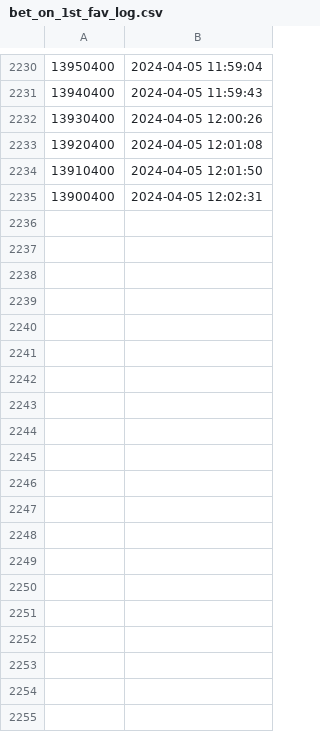
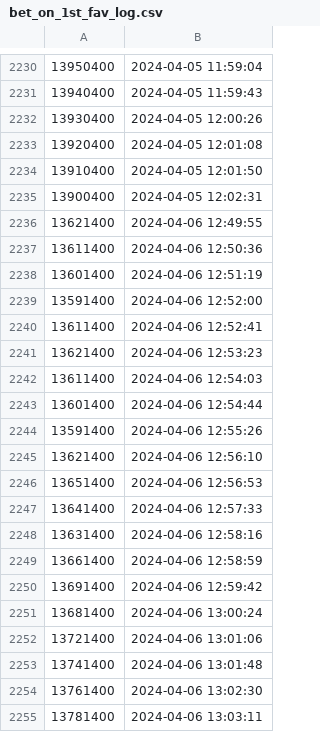
Before and after one commit to Maxim-Mazurok/gtao-betting, a CSV file: automation/bet_on_1st_fav_log.csv, drawn as a sheet; only a part is shown, gaps mark what is left out; the diff covers the shown part only.

```diff
--- a/automation/bet_on_1st_fav_log.csv
+++ b/automation/bet_on_1st_fav_log.csv
@@ -2235 +2235,21 @@
 13900400,"2024-04-05 12:02:31"
+13621400,"2024-04-06 12:49:55"
+13611400,"2024-04-06 12:50:36"
+13601400,"2024-04-06 12:51:19"
+13591400,"2024-04-06 12:52:00"
+13611400,"2024-04-06 12:52:41"
+13621400,"2024-04-06 12:53:23"
+13611400,"2024-04-06 12:54:03"
+13601400,"2024-04-06 12:54:44"
+13591400,"2024-04-06 12:55:26"
+13621400,"2024-04-06 12:56:10"
+13651400,"2024-04-06 12:56:53"
+13641400,"2024-04-06 12:57:33"
+13631400,"2024-04-06 12:58:16"
+13661400,"2024-04-06 12:58:59"
+13691400,"2024-04-06 12:59:42"
+13681400,"2024-04-06 13:00:24"
+13721400,"2024-04-06 13:01:06"
+13741400,"2024-04-06 13:01:48"
+13761400,"2024-04-06 13:02:30"
+13781400,"2024-04-06 13:03:11"
```
Also changed, not shown: 62 added rows elsewhere in this file, 3 other files.
